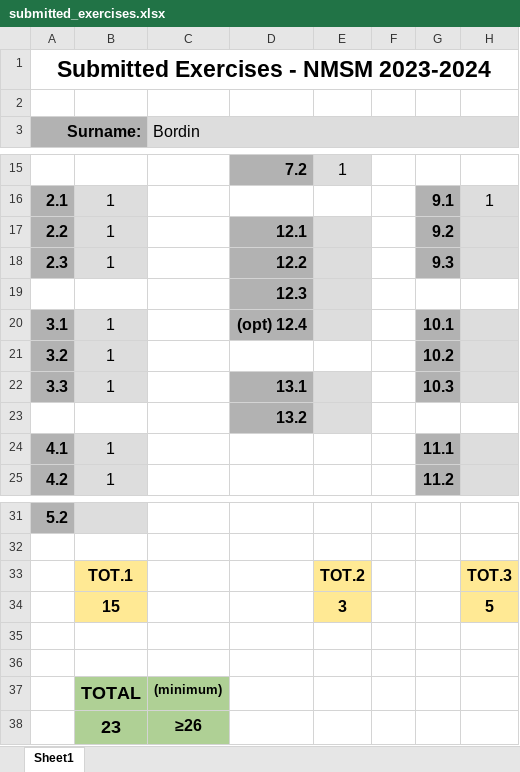
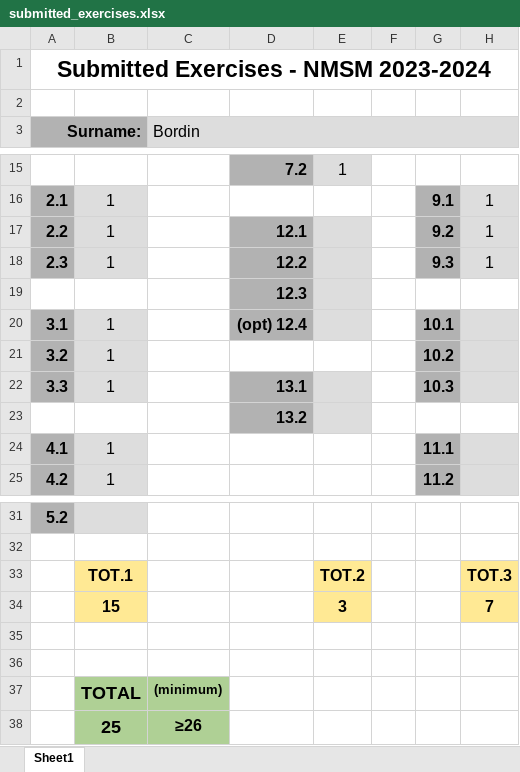
Before and after one commit to gulbord/numerical-methods, an Excel workbook: submitted_exercises.xlsx, sheet Sheet1, drawn as a sheet; only a part is shown, gaps mark what is left out; values as stored, in another font and other column widths than the file's, no borders; the diff names each change by its address in the sheet, - before the commit and + after, or states it on an @@ line.

Commit message:
Finish writing exercises 9.2 and 9.3

```diff
--- a/submitted_exercises.xlsx (sheet Sheet1)
+++ b/submitted_exercises.xlsx (sheet Sheet1)
-H17:H18: (empty)
+H17:H18: 1
-H34: 5
+H34: 7
-B38: 23
+B38: 25
```
Also changed, not shown: 7 other files.
